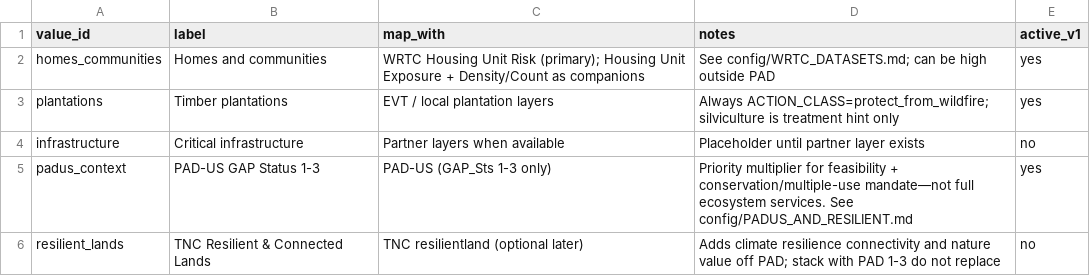
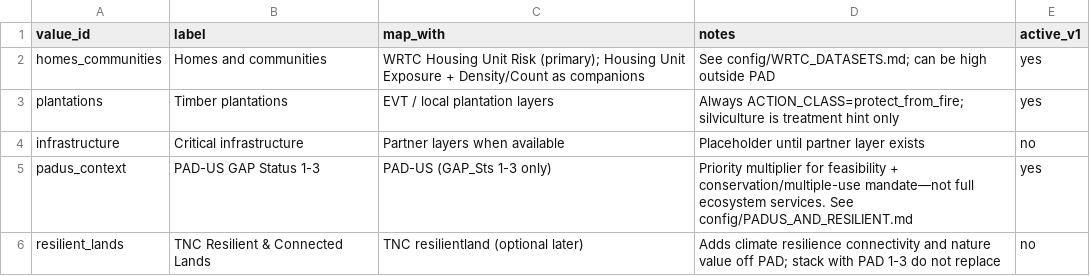
Before and after one commit to rswaty/northwoods_fna, a CSV file: config/values_to_protect.csv, drawn as a sheet.

```diff
--- a/config/values_to_protect.csv
+++ b/config/values_to_protect.csv
@@ -2,3 +2,3 @@ value_id,label,map_with,notes,active_v1
 homes_communities,Homes and communities,WRTC Housing Unit Risk (primary); Housing Unit Exposure + Density/Count as companions,See config/WRTC_DATASETS.md; can be high outside PAD,yes
-plantations,Timber plantations,EVT / local plantation layers,Always ACTION_CLASS=protect_from_wildfire; silviculture is treatment hint only,yes
+plantations,Timber plantations,EVT / local plantation layers,Always ACTION_CLASS=protect_from_fire; silviculture is treatment hint only,yes
 infrastructure,Critical infrastructure,Partner layers when available,Placeholder until partner layer exists,no
```
Also changed, not shown: config/action_classes.csv, 12 other files.
